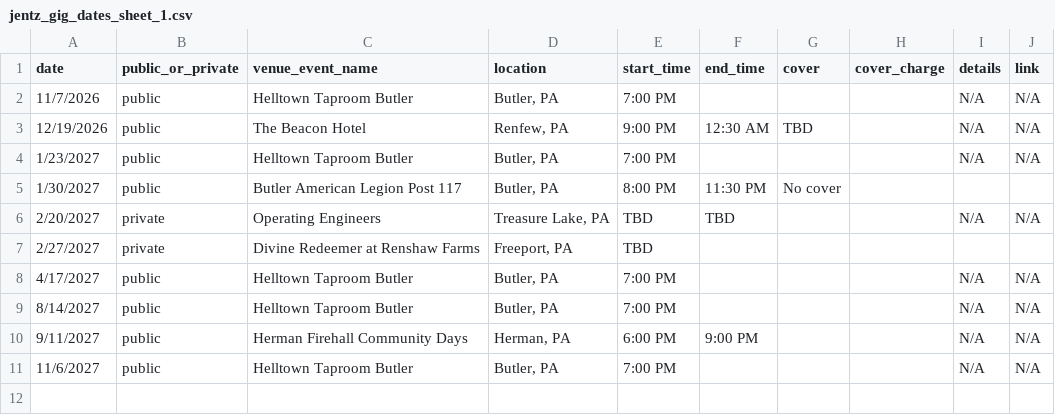
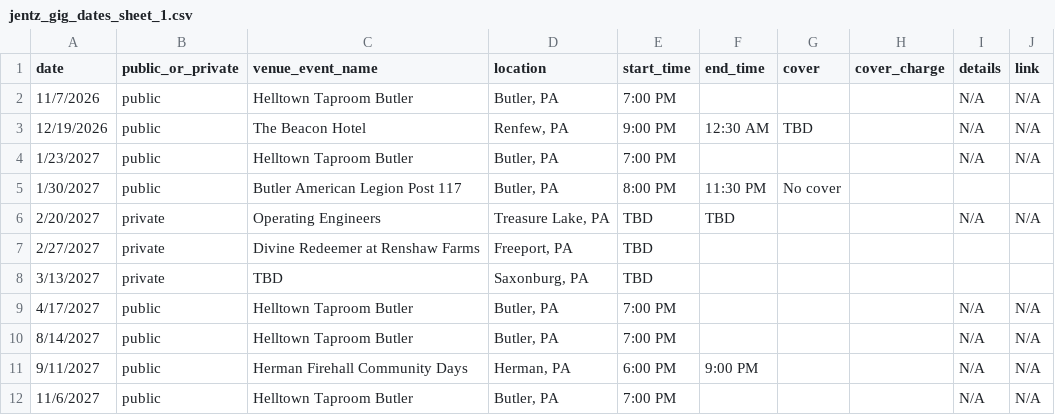
Before and after one commit to kevikramer/jentzband, a CSV file: jentz_gig_dates_sheet_1.csv, drawn as a sheet.

```diff
--- a/jentz_gig_dates_sheet_1.csv
+++ b/jentz_gig_dates_sheet_1.csv
@@ -7,2 +7,3 @@ date,public_or_private,venue_event_name,location,start_time,end_time,cover,cover
 2/27/2027,private,Divine Redeemer at Renshaw Farms,"Freeport, PA",TBD,,,,,
+3/13/2027,private,TBD,"Saxonburg, PA",TBD,,,,,
 4/17/2027,public,Helltown Taproom Butler,"Butler, PA",7:00 PM,,,,N/A,N/A
```
